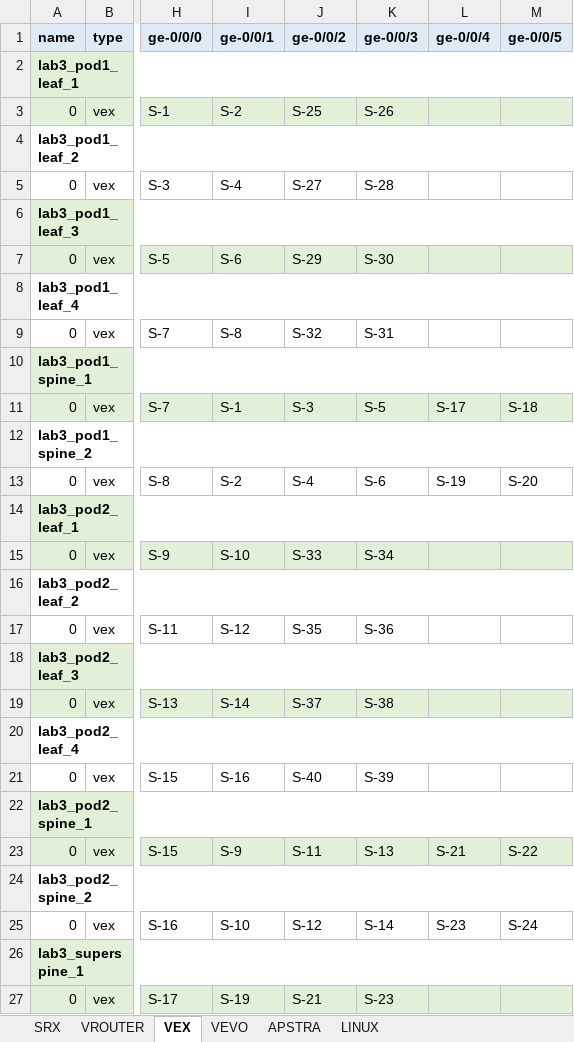
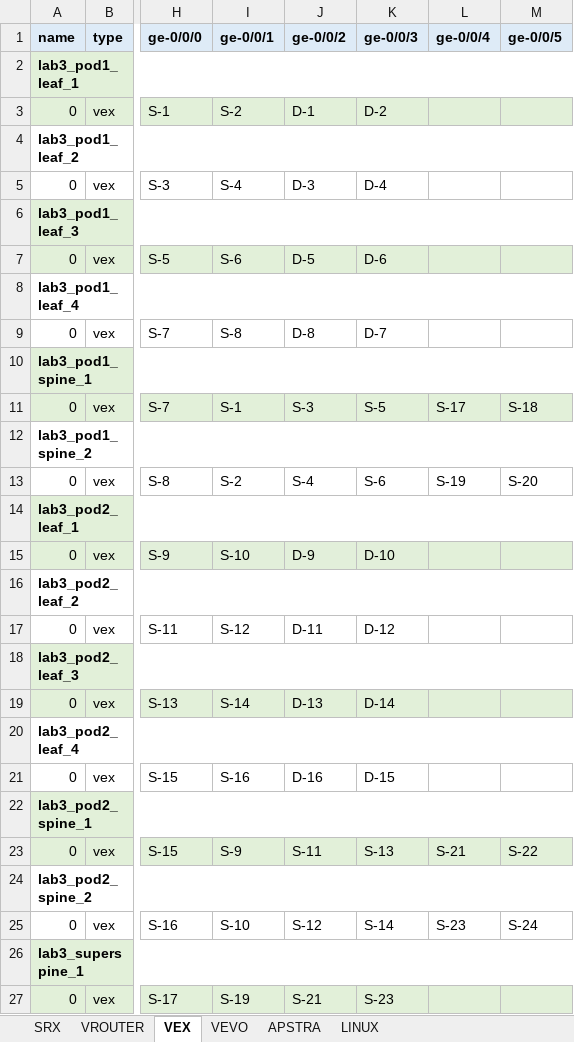
Before and after one commit to gilbertorgit/vjunos_kvm, an Excel workbook: lab1_byot/examples/example2.xlsx, sheet VEX, drawn as a sheet; only a part is shown, gaps mark what is left out; values as stored, in another font and other column widths than the file's, no borders; the diff names each change by its address in the sheet, - before the commit and + after, or states it on an @@ line.

```diff
--- a/lab1_byot/examples/example2.xlsx (sheet VEX)
+++ b/lab1_byot/examples/example2.xlsx (sheet VEX)
-J3 (ge-0/0/2): S-25
+J3 (ge-0/0/2): D-1
-K3 (ge-0/0/3): S-26
+K3 (ge-0/0/3): D-2
-J5 (ge-0/0/2): S-27
+J5 (ge-0/0/2): D-3
-K5 (ge-0/0/3): S-28
+K5 (ge-0/0/3): D-4
-J7 (ge-0/0/2): S-29
+J7 (ge-0/0/2): D-5
-K7 (ge-0/0/3): S-30
+K7 (ge-0/0/3): D-6
-J9 (ge-0/0/2): S-32
+J9 (ge-0/0/2): D-8
-K9 (ge-0/0/3): S-31
+K9 (ge-0/0/3): D-7
-J15 (ge-0/0/2): S-33
+J15 (ge-0/0/2): D-9
-K15 (ge-0/0/3): S-34
+K15 (ge-0/0/3): D-10
-J17 (ge-0/0/2): S-35
+J17 (ge-0/0/2): D-11
-K17 (ge-0/0/3): S-36
+K17 (ge-0/0/3): D-12
-J19 (ge-0/0/2): S-37
+J19 (ge-0/0/2): D-13
-K19 (ge-0/0/3): S-38
+K19 (ge-0/0/3): D-14
-J21 (ge-0/0/2): S-40
+J21 (ge-0/0/2): D-16
-K21 (ge-0/0/3): S-39
+K21 (ge-0/0/3): D-15
```
Also changed, not shown: sheet VROUTER, sheet SRX, lab1_byot/examples/example1.xlsx, lab1_byot/examples/example3.xlsx, 4 other files.
